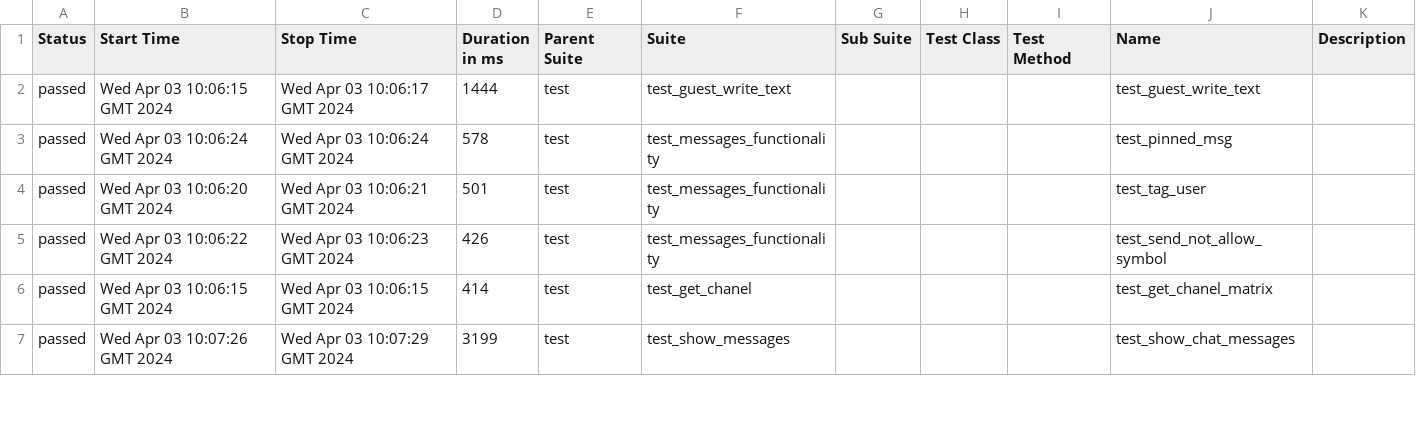
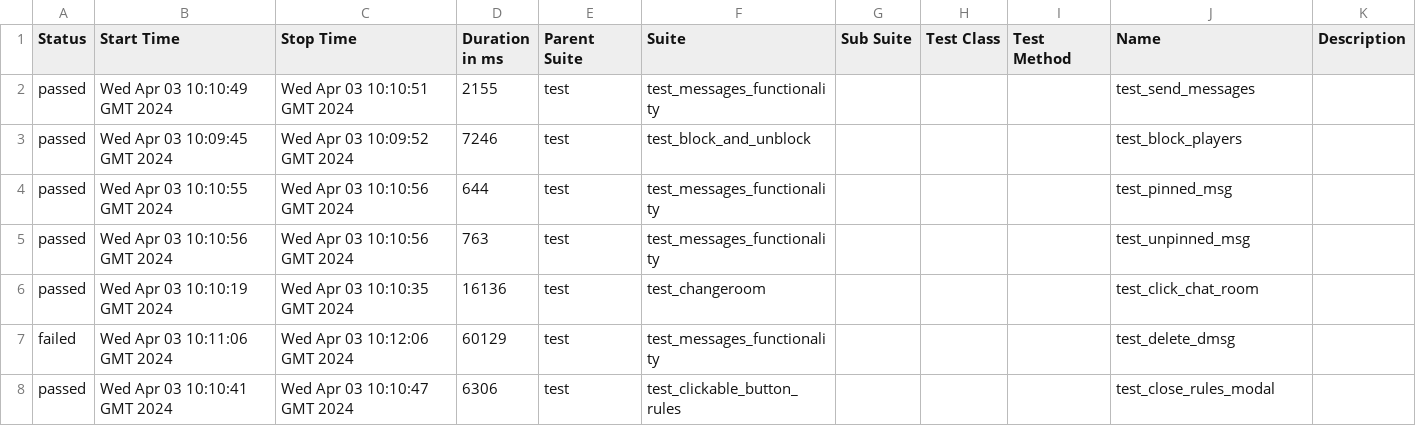
Before and after one commit to VladimirSaf95/ChatProject, a CSV file: data/suites.csv, drawn as a sheet; only a part is shown; the diff covers the shown part only.

Commit message:
Deploying to gh-pages from @ VladimirSaf95/ChatProject@dbd023a9d26e2feb503877a9e82a39c5edc25364 🚀

```diff
--- a/data/suites.csv
+++ b/data/suites.csv
@@ -1,7 +1,8 @@
 "Status","Start Time","Stop Time","Duration in ms","Parent Suite","Suite","Sub Suite","Test Class","Test Method","Name","Description"
-"passed","Wed Apr 03 10:06:15 GMT 2024","Wed Apr 03 10:06:17 GMT 2024","1444","test","test_guest_write_text","","","","test_guest_write_text",""
-"passed","Wed Apr 03 10:06:24 GMT 2024","Wed Apr 03 10:06:24 GMT 2024","578","test","test_messages_functionality","","","","test_pinned_msg",""
-"passed","Wed Apr 03 10:06:20 GMT 2024","Wed Apr 03 10:06:21 GMT 2024","501","test","test_messages_functionality","","","","test_tag_user",""
-"passed","Wed Apr 03 10:06:22 GMT 2024","Wed Apr 03 10:06:23 GMT 2024","426","test","test_messages_functionality","","","","test_send_not_allow_symbol",""
-"passed","Wed Apr 03 10:06:15 GMT 2024","Wed Apr 03 10:06:15 GMT 2024","414","test","test_get_chanel","","","","test_get_chanel_matrix",""
-"passed","Wed Apr 03 10:07:26 GMT 2024","Wed Apr 03 10:07:29 GMT 2024","3199","test","test_show_messages","","","","test_show_chat_messages",""
+"passed","Wed Apr 03 10:10:49 GMT 2024","Wed Apr 03 10:10:51 GMT 2024","2155","test","test_messages_functionality","","","","test_send_messages",""
+"passed","Wed Apr 03 10:09:45 GMT 2024","Wed Apr 03 10:09:52 GMT 2024","7246","test","test_block_and_unblock","","","","test_block_players",""
+"passed","Wed Apr 03 10:10:55 GMT 2024","Wed Apr 03 10:10:56 GMT 2024","644","test","test_messages_functionality","","","","test_pinned_msg",""
+"passed","Wed Apr 03 10:10:56 GMT 2024","Wed Apr 03 10:10:56 GMT 2024","763","test","test_messages_functionality","","","","test_unpinned_msg",""
+"passed","Wed Apr 03 10:10:19 GMT 2024","Wed Apr 03 10:10:35 GMT 2024","16136","test","test_changeroom","","","","test_click_chat_room",""
+"failed","Wed Apr 03 10:11:06 GMT 2024","Wed Apr 03 10:12:06 GMT 2024","60129","test","test_messages_functionality","","","","test_delete_dmsg",""
+"passed","Wed Apr 03 10:10:41 GMT 2024","Wed Apr 03 10:10:47 GMT 2024","6306","test","test_clickable_button_rules","","","","test_close_rules_modal",""
```
Also changed, not shown: 2 added rows, 3 removed rows and 69 edited cells elsewhere in this file, data/behaviors.csv, 52 other files.
